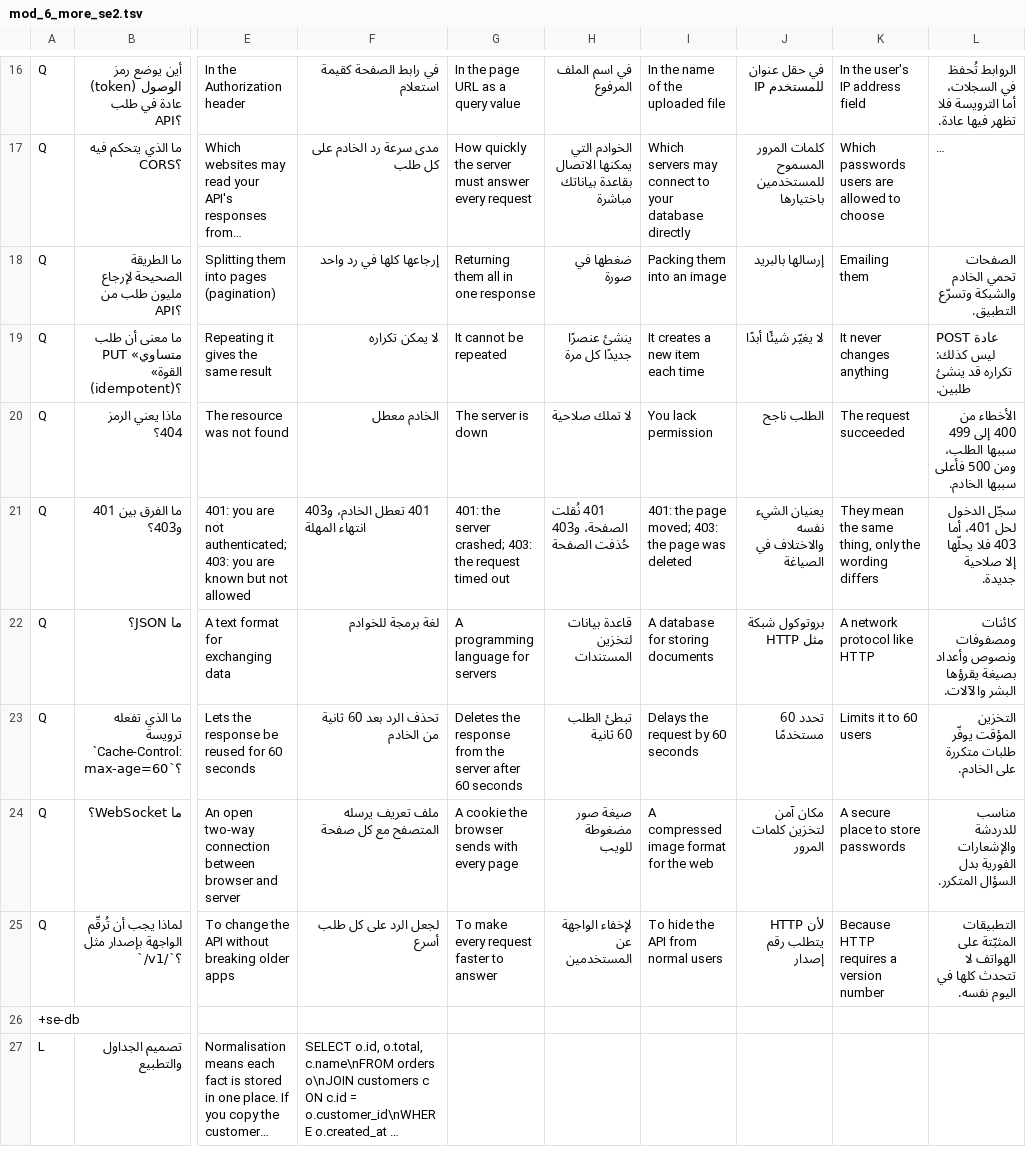
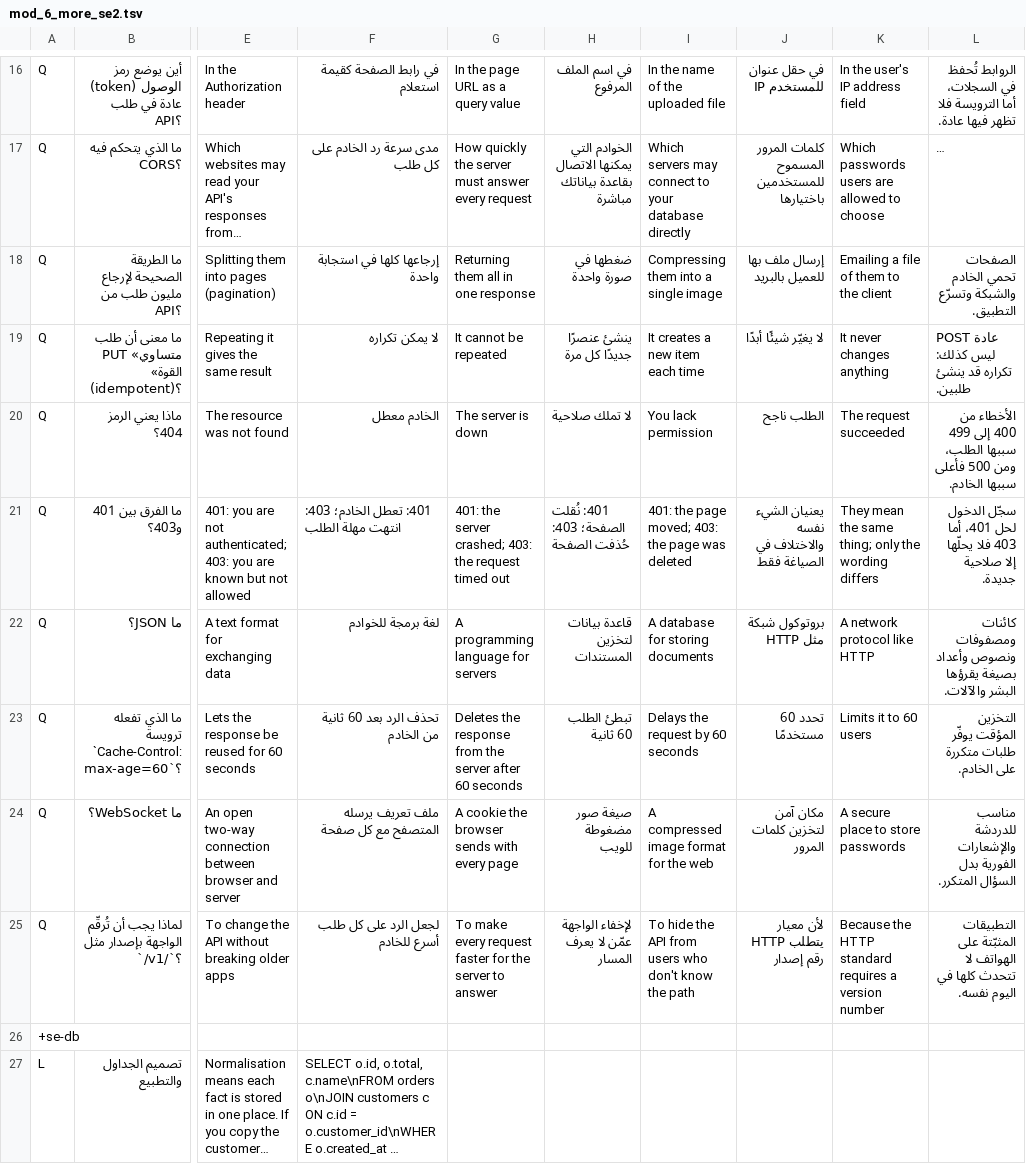
Before and after one commit to KinzhalLTD/hanzi-path, a TSV file: content/mod_6_more_se2.tsv, drawn as a sheet; only a part is shown, gaps mark what is left out; long unchanged cells end in …; the diff covers the shown part only; the diff names each change by its address in the sheet, - before the commit and + after, or states it on an @@ line.

```diff
--- a/content/mod_6_more_se2.tsv
+++ b/content/mod_6_more_se2.tsv
-F18: إرجاعها كلها في رد واحد
+F18: إرجاعها كلها في استجابة واحدة
-H18: ضغطها في صورة
+H18: ضغطها في صورة واحدة
-I18: Packing them into an image
+I18: Compressing them into a single image
-J18: إرسالها بالبريد
+J18: إرسال ملف بها للعميل بالبريد
-K18: Emailing them
+K18: Emailing a file of them to the client
-F21: 401 تعطل الخادم، و403 انتهاء المهلة
+F21: 401: تعطل الخادم؛ 403: انتهت مهلة الطلب
-H21: 401 نُقلت الصفحة، و403 حُذفت الصفحة
+H21: 401: نُقلت الصفحة؛ 403: حُذفت الصفحة
-J21: يعنيان الشيء نفسه والاختلاف في الصياغة
+J21: يعنيان الشيء نفسه والاختلاف في الصياغة فقط
-K21: …the same thing, only the…
+K21: …the same thing; only the…
-F25: لجعل الرد على كل طلب أسرع
+F25: لجعل الرد على كل طلب أسرع للخادم
-G25: …request faster to answer
+G25: …request faster for the server to answer
-H25: لإخفاء الواجهة عن المستخدمين
+H25: لإخفاء الواجهة عمّن لا يعرف المسار
-I25: To hide the API from normal users
+I25: To hide the API from users who don't know the path
-J25: لأن HTTP يتطلب رقم إصدار
+J25: لأن معيار HTTP يتطلب رقم إصدار
-K25: Because HTTP requires a version number
+K25: Because the HTTP standard requires a version number
```
Also changed, not shown: 68 edited cells elsewhere in this file, content/mod_4_cy.tsv, content/mod_5_more_se1.tsv, 43 other files.
